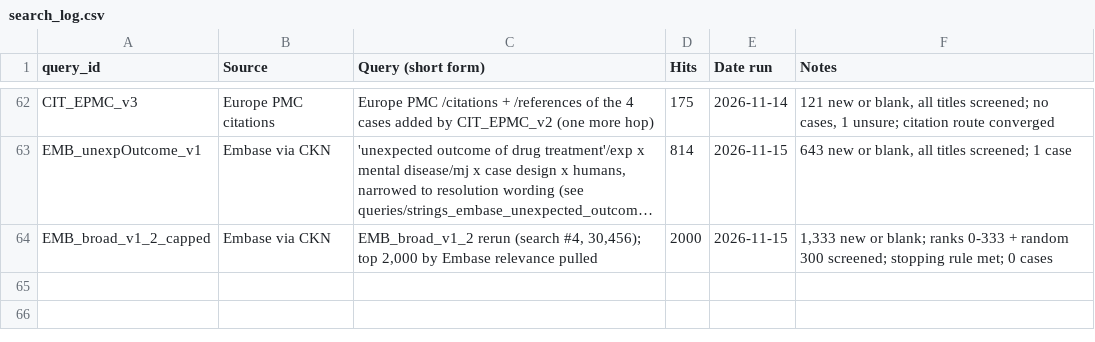
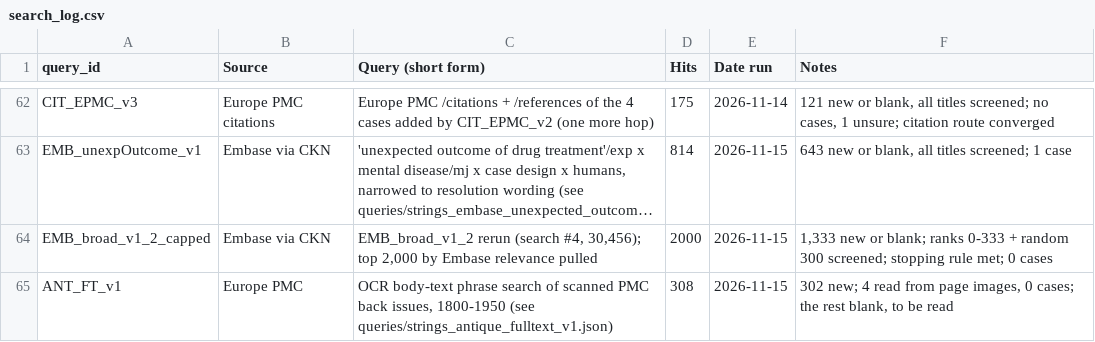
Before and after one commit to Themoojuice/Serendipity_studies, a CSV file: ledger/search_log.csv, drawn as a sheet; only a part is shown, gaps mark what is left out; long unchanged cells end in …; the diff names each change by its address in the sheet, - before the commit and + after, or states it on an @@ line.

```diff
--- a/ledger/search_log.csv
+++ b/ledger/search_log.csv
+row 65: ANT_FT_v1 | Europe PMC | OCR body-text phrase search of scanned PMC back issues, 1800-1950 (see queries/strings_antique_fulltext_v1.json) | 308 | 2026-11-15 | 302 new; 4 read from page images, 0 cases; the rest blank, to be read
```
Also changed, not shown: 5 other files.
